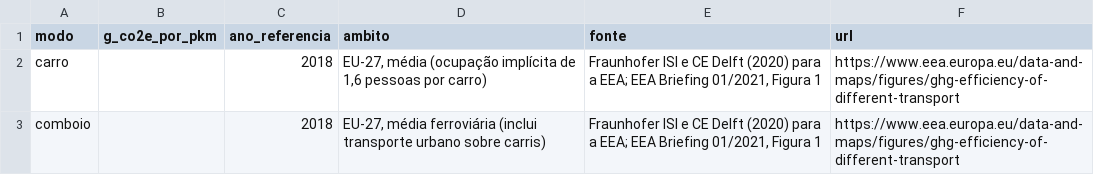
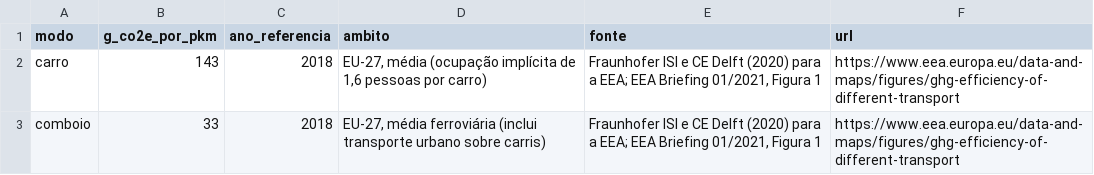
Before and after one commit to DoneandDani/Projeto-5425, a CSV file: data/fatores_emissao.csv, drawn as a sheet.

Commit message:
Teste prático com diferentes valores para emissões e implementação final

```diff
--- a/data/fatores_emissao.csv
+++ b/data/fatores_emissao.csv
@@ -1,3 +1,3 @@
 modo,g_co2e_por_pkm,ano_referencia,ambito,fonte,url
-carro,,2018,"EU-27, média (ocupação implícita de 1,6 pessoas por carro)","Fraunhofer ISI e CE Delft (2020) para a EEA; EEA Briefing 01/2021, Figura 1",https://www.eea.europa.eu/data-and-maps/figures/ghg-efficiency-of-different-transport
-comboio,,2018,"EU-27, média ferroviária (inclui transporte urbano sobre carris)","Fraunhofer ISI e CE Delft (2020) para a EEA; EEA Briefing 01/2021, Figura 1",https://www.eea.europa.eu/data-and-maps/figures/ghg-efficiency-of-different-transport
+carro,143,2018,"EU-27, média (ocupação implícita de 1,6 pessoas por carro)","Fraunhofer ISI e CE Delft (2020) para a EEA; EEA Briefing 01/2021, Figura 1",https://www.eea.europa.eu/data-and-maps/figures/ghg-efficiency-of-different-transport
+comboio,33,2018,"EU-27, média ferroviária (inclui transporte urbano sobre carris)","Fraunhofer ISI e CE Delft (2020) para a EEA; EEA Briefing 01/2021, Figura 1",https://www.eea.europa.eu/data-and-maps/figures/ghg-efficiency-of-different-transport
```
